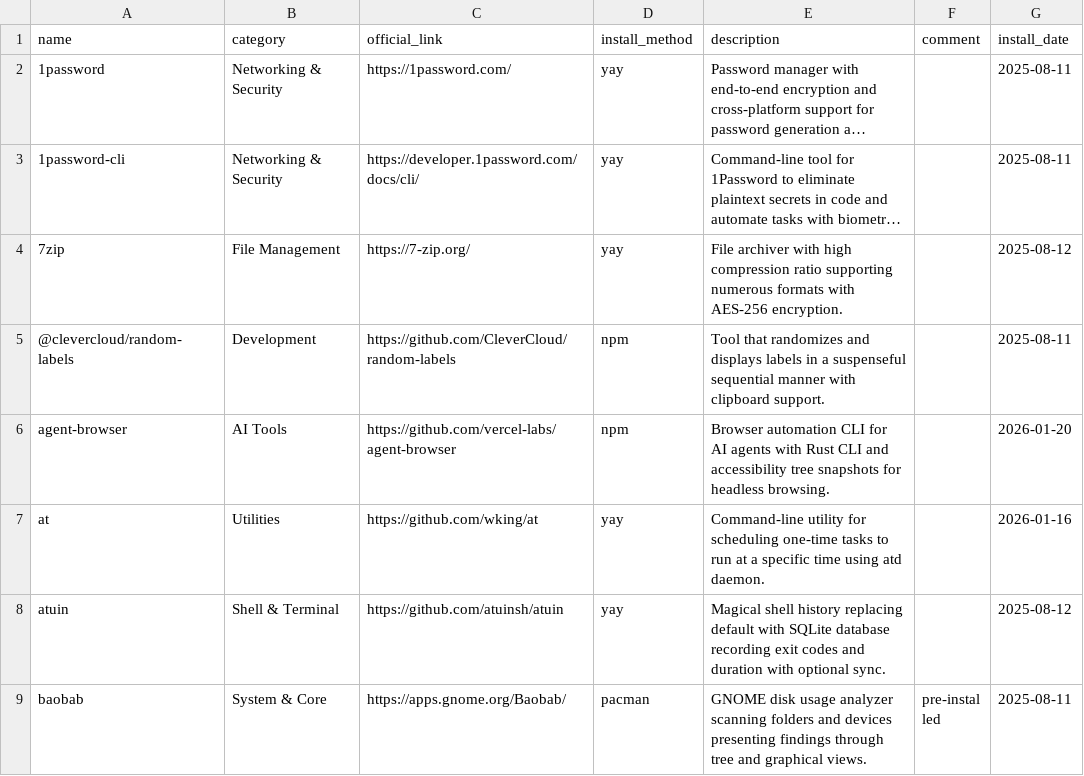
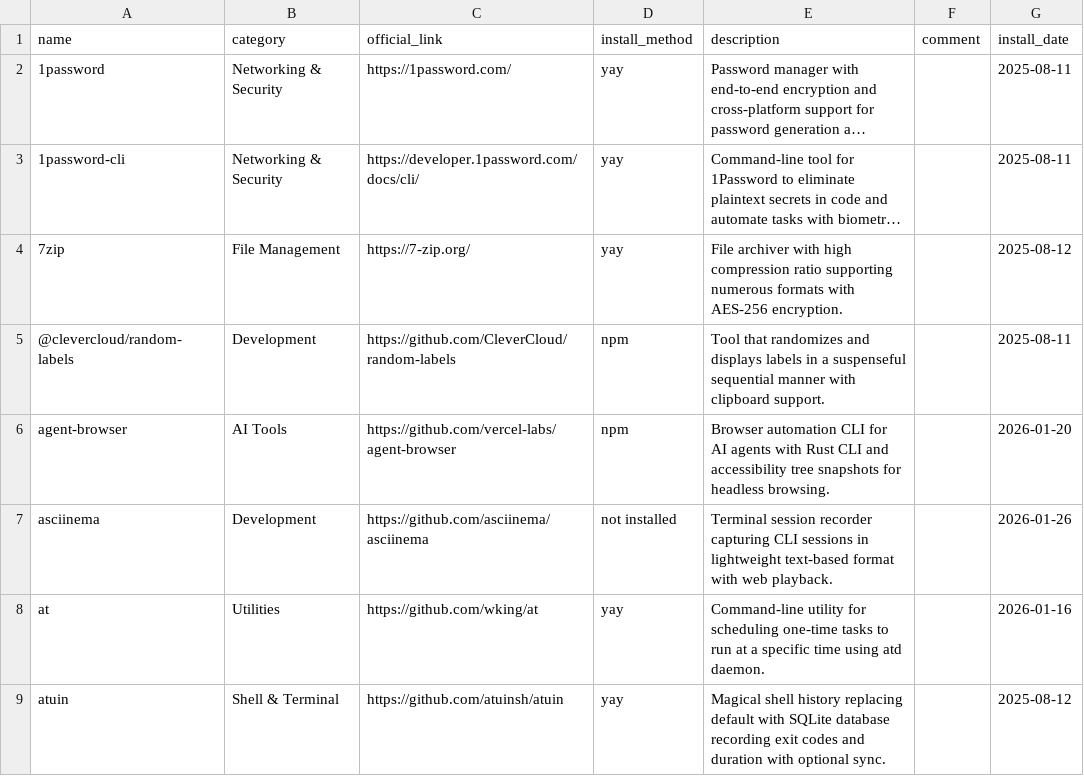
Before and after one commit to hsablonniere/tools, a CSV file: tools.csv, drawn as a sheet; only a part is shown; the shorter side is filled out with more unchanged rows; long unchanged cells end in ….

Commit message:
add(asciinema): Record terminal for posterity (not installed yet)

```diff
--- a/tools.csv
+++ b/tools.csv
@@ -6,2 +6,3 @@ name,category,official_link,install_method,description,comment,install_date
 agent-browser,AI Tools,https://github.com/vercel-labs/agent-browser,npm,Browser automation CLI for AI agents with Rust CLI and accessibility tree snapshots for headless browsing.,,2026-01-20
+asciinema,Development,https://github.com/asciinema/asciinema,not installed,Terminal session recorder capturing CLI sessions in lightweight text-based format with web playback.,,2026-01-26
 at,Utilities,https://github.com/wking/at,yay,Command-line utility for scheduling one-time tasks to run at a specific time using atd daemon.,,2026-01-16
```
